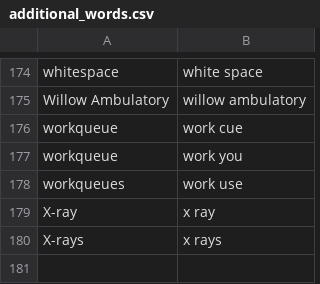
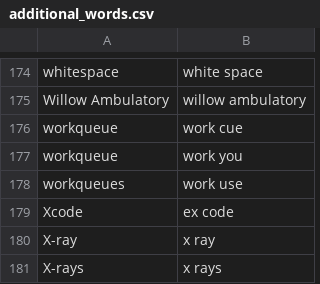
Before and after one commit to nriley/talon_community, a CSV file: settings/additional_words.csv, drawn as a sheet; only a part is shown, gaps mark what is left out; the diff names each change by its address in the sheet, - before the commit and + after, or states it on an @@ line.

Commit message:
Speaking of Xcode…

```diff
--- a/settings/additional_words.csv
+++ b/settings/additional_words.csv
+row 179: Xcode | ex code
```
